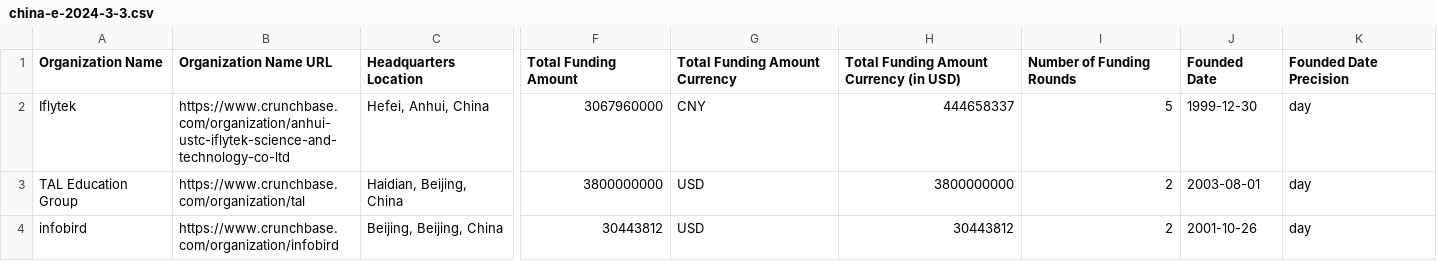
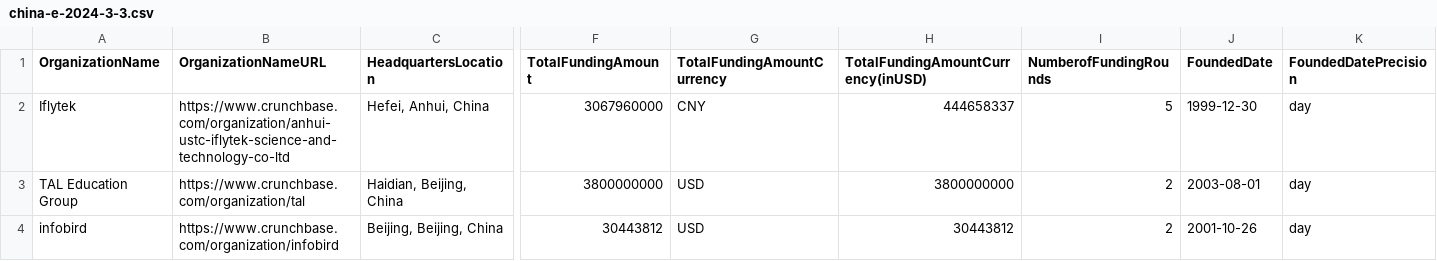
Before and after one commit to hughlv/fpm, a CSV file: data/raw/china-e-2024-3-3.csv, drawn as a sheet; only a part is shown, gaps mark what is left out; the diff covers the shown part only; the diff names each change by its address in the sheet, - before the commit and + after, or states it on an @@ line.

```diff
--- a/data/raw/china-e-2024-3-3.csv
+++ b/data/raw/china-e-2024-3-3.csv
-A1: Organization Name
+A1: OrganizationName
-B1: Organization Name URL
+B1: OrganizationNameURL
-C1: Headquarters Location
+C1: HeadquartersLocation
-F1: Total Funding Amount
+F1: TotalFundingAmount
-G1: Total Funding Amount Currency
+G1: TotalFundingAmountCurrency
-H1: Total Funding Amount Currency (in USD)
+H1: TotalFundingAmountCurrency(inUSD)
-I1: Number of Funding Rounds
+I1: NumberofFundingRounds
-J1: Founded Date
+J1: FoundedDate
-K1: Founded Date Precision
+K1: FoundedDatePrecision
```
Also changed, not shown: 12 edited cells elsewhere in this file, 25 other files.
